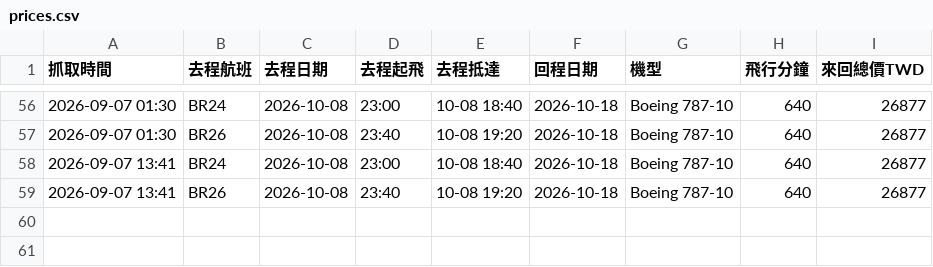
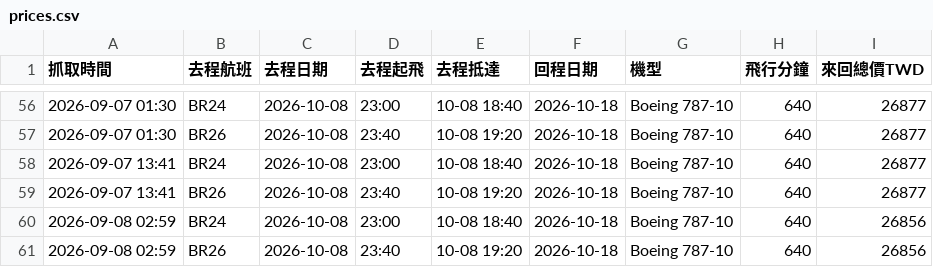
Before and after one commit to leoleo5736/flight-tracker, a CSV file: prices.csv, drawn as a sheet; only a part is shown, gaps mark what is left out.

Commit message:
價格更新 2026-09-08 02:59

```diff
--- a/prices.csv
+++ b/prices.csv
@@ -59 +59,3 @@
 2026-09-07 13:41,BR26,2026-10-08,23:40,10-08 19:20,2026-10-18,Boeing 787-10,640,26877
+2026-09-08 02:59,BR24,2026-10-08,23:00,10-08 18:40,2026-10-18,Boeing 787-10,640,26856
+2026-09-08 02:59,BR26,2026-10-08,23:40,10-08 19:20,2026-10-18,Boeing 787-10,640,26856
```
